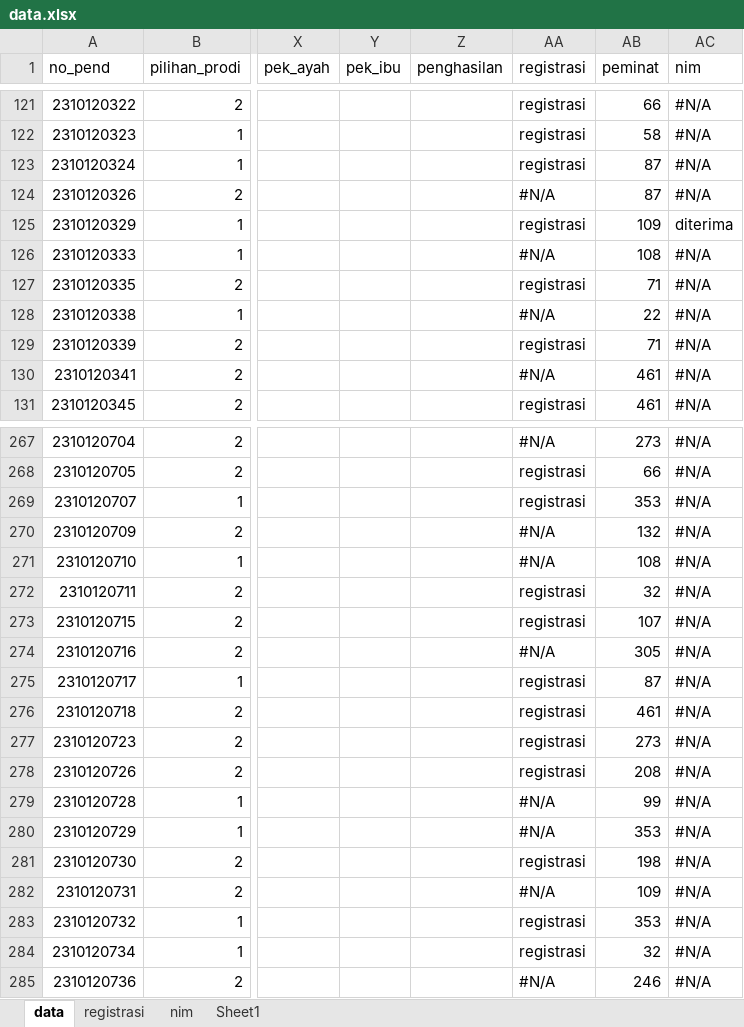
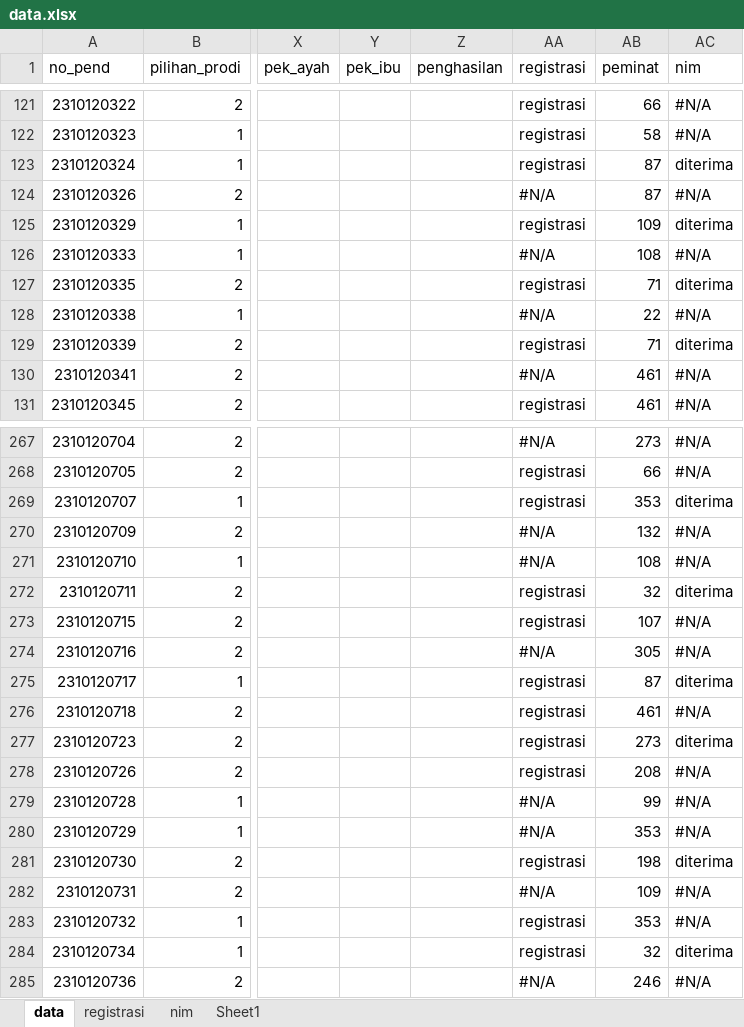
Before and after one commit to tirtareg/23smbnu, an Excel workbook: data.xlsx, sheet data, drawn as a sheet; only a part is shown, gaps mark what is left out; values as stored, in another font and other column widths than the file's, no cell formats; the diff covers the shown part only; the diff names each change by its address in the sheet, - before the commit and + after, or states it on an @@ line.

```diff
--- a/data.xlsx (sheet data)
+++ b/data.xlsx (sheet data)
-AC123 (nim): #N/A
+AC123 (nim): diterima
-AC127 (nim): #N/A
+AC127 (nim): diterima
-AC129 (nim): #N/A
+AC129 (nim): diterima
-AC269 (nim): #N/A
+AC269 (nim): diterima
-AC272 (nim): #N/A
+AC272 (nim): diterima
-AC275 (nim): #N/A
+AC275 (nim): diterima
-AC277 (nim): #N/A
+AC277 (nim): diterima
-AC281 (nim): #N/A
+AC281 (nim): diterima
-AC284 (nim): #N/A
+AC284 (nim): diterima
```
Also changed, not shown: 45 edited cells elsewhere in this sheet, sheet nim, cell formats, 1 other file.
